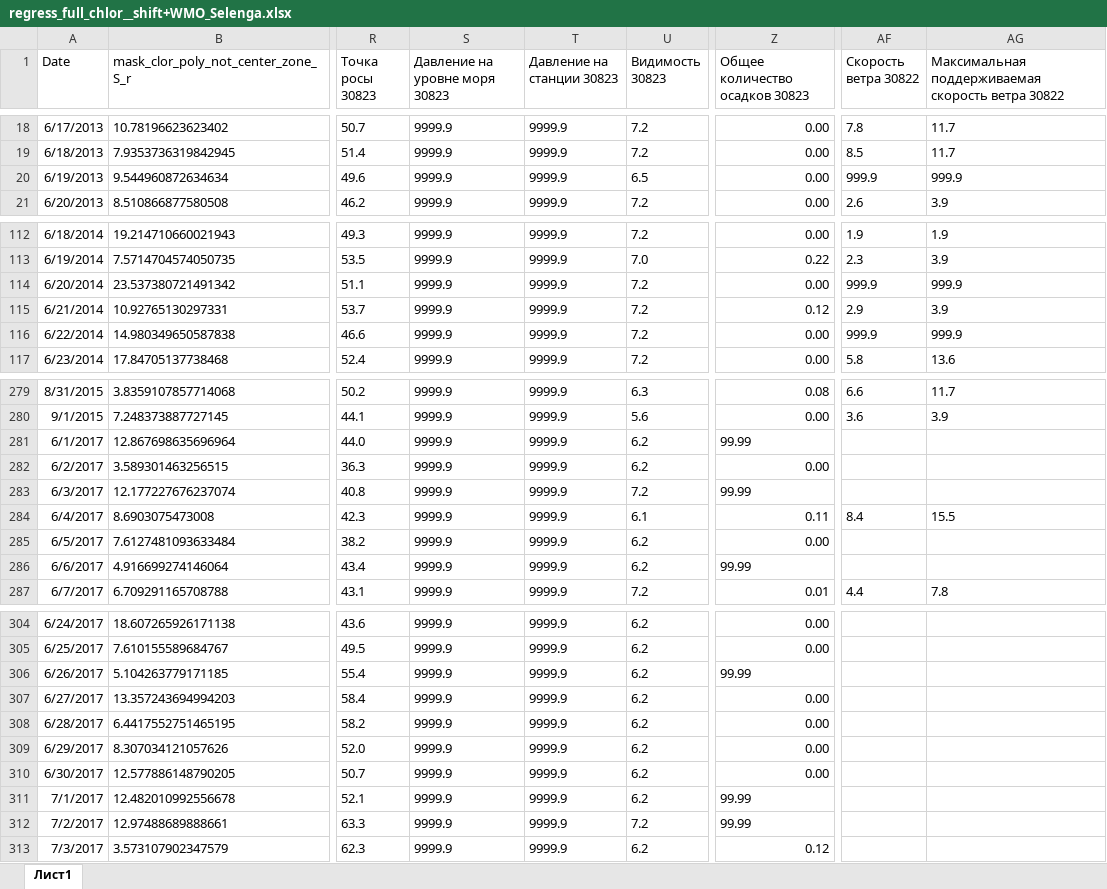
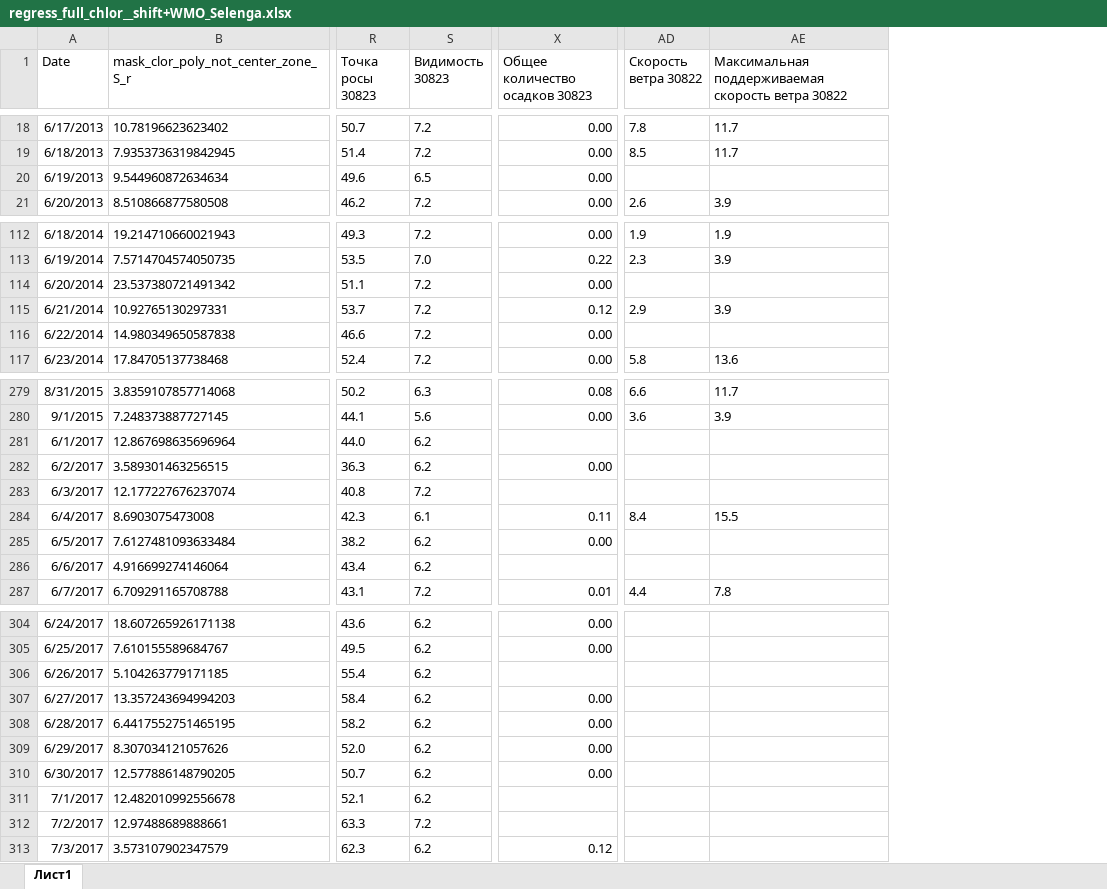
Before and after one commit to inkova/data_baikal, an Excel workbook: regress_full_chlor__shift+WMO_Selenga.xlsx, sheet Лист1, drawn as a sheet; only a part is shown, gaps mark what is left out; values as stored, in another font and other column widths than the file's, no borders; conditional formats not drawn; removed rows and columns are numbered as before the commit, all else as after; the diff covers the shown part only; the diff names each change by its address in the sheet, - before the commit and + after, or states it on an @@ line.

```diff
--- a/regress_full_chlor__shift+WMO_Selenga.xlsx (sheet Лист1)
+++ b/regress_full_chlor__shift+WMO_Selenga.xlsx (sheet Лист1)
-column S (Давление на уровне моря 30823), rows 18-21: all 9999.9; rows 112-117: all 9999.9; rows 279-287: all 9999.9; rows 304-313: all 9999.9
-column T (Давление на станции 30823), rows 18-21: all 9999.9; rows 112-117: all 9999.9; rows 279-287: all 9999.9; rows 304-313: all 9999.9
-AD20 (Скорость ветра 30822): 999.9
+AD20 (Скорость ветра 30822): (empty)
-AE20: 999.9
+AE20: (empty)
-AD114 (Скорость ветра 30822): 999.9
+AD114 (Скорость ветра 30822): (empty)
-AE114: 999.9
+AE114: (empty)
-AD116 (Скорость ветра 30822): 999.9
+AD116 (Скорость ветра 30822): (empty)
-AE116: 999.9
+AE116: (empty)
-X281 (Общее количество осадков 30823): 99.99
+X281 (Общее количество осадков 30823): (empty)
-X283 (Общее количество осадков 30823): 99.99
+X283 (Общее количество осадков 30823): (empty)
-X286 (Общее количество осадков 30823): 99.99
+X286 (Общее количество осадков 30823): (empty)
-X306 (Общее количество осадков 30823): 99.99
+X306 (Общее количество осадков 30823): (empty)
-X311:X312 (Общее количество осадков 30823): 99.99
+X311:X312 (Общее количество осадков 30823): (empty)
```
Also changed, not shown: 15 edited cells elsewhere in this sheet.
